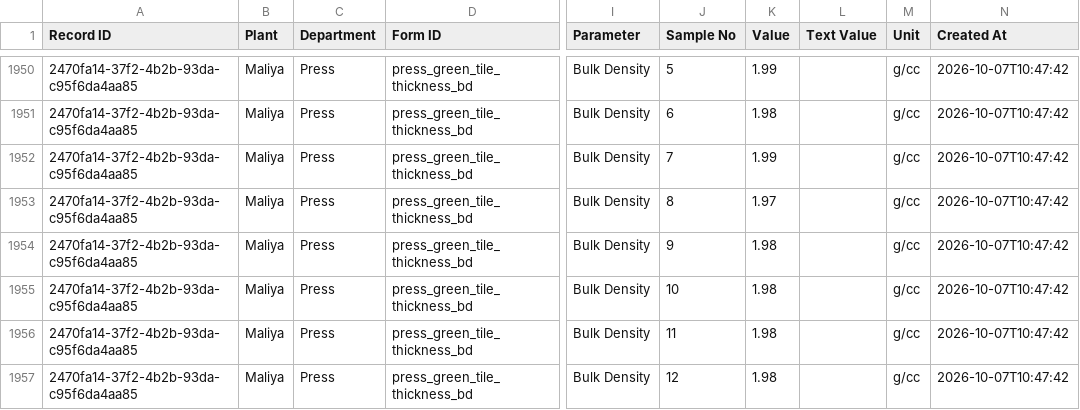
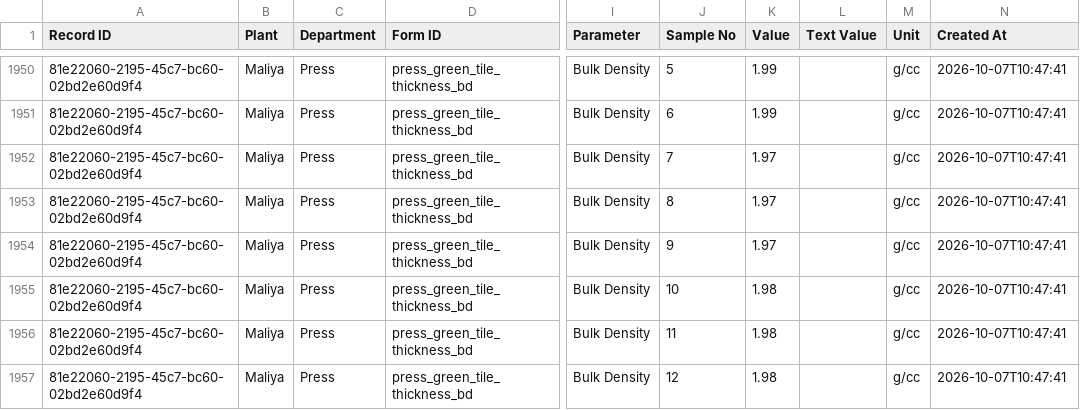
Before and after one commit to data-analyst-simpolo/SPC-Analysis, a CSV file: data/quality_readings.csv, drawn as a sheet; only a part is shown, gaps mark what is left out; the diff covers the shown part only; the diff names each change by its address in the sheet, - before the commit and + after, or states it on an @@ line.

```diff
--- a/data/quality_readings.csv
+++ b/data/quality_readings.csv
-A1950:A1957 (Record ID): 2470fa14-37f2-4b2b-93da-c95f6da4aa85
+A1950:A1957 (Record ID): 81e22060-2195-45c7-bc60-02bd2e60d9f4
-N1950:N1957 (Created At): 2026-10-07T10:47:42
+N1950:N1957 (Created At): 2026-10-07T10:47:41
-K1951 (Value): 1.98
+K1951 (Value): 1.99
-K1952 (Value): 1.99
+K1952 (Value): 1.97
-K1954 (Value): 1.98
+K1954 (Value): 1.97
```
Also changed, not shown: 69 edited cells elsewhere in this file.
